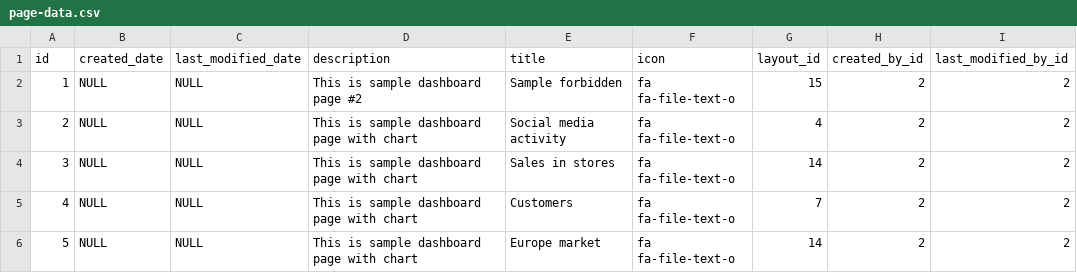
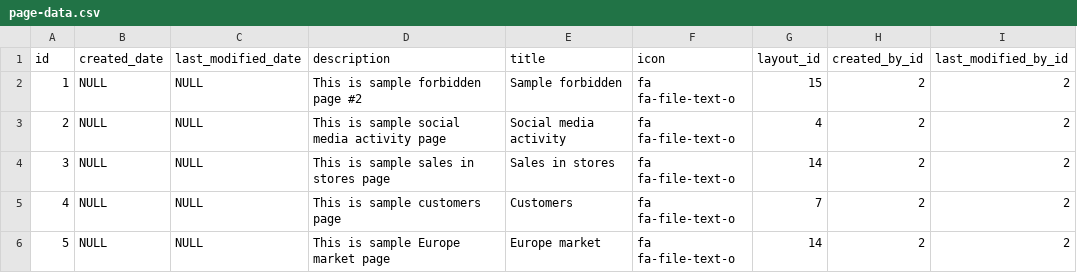
Before and after one commit to abixen/abixen-platform, a CSV file: abixen-platform-core/src/main/resources/liquibase/import/data/page-data.csv, drawn as a sheet.

Commit message:
Improved sample pages' descriptions.

```diff
--- a/abixen-platform-core/src/main/resources/liquibase/import/data/page-data.csv
+++ b/abixen-platform-core/src/main/resources/liquibase/import/data/page-data.csv
@@ -1,6 +1,6 @@
 id;created_date;last_modified_date;description;title;icon;layout_id;created_by_id;last_modified_by_id
-1;NULL;NULL;This is sample dashboard page #2;Sample forbidden;fa fa-file-text-o;15;2;2
-2;NULL;NULL;This is sample dashboard page with chart;Social media activity;fa fa-file-text-o;4;2;2
-3;NULL;NULL;This is sample dashboard page with chart;Sales in stores;fa fa-file-text-o;14;2;2
-4;NULL;NULL;This is sample dashboard page with chart;Customers;fa fa-file-text-o;7;2;2
-5;NULL;NULL;This is sample dashboard page with chart;Europe market;fa fa-file-text-o;14;2;2
+1;NULL;NULL;This is sample forbidden page #2;Sample forbidden;fa fa-file-text-o;15;2;2
+2;NULL;NULL;This is sample social media activity page;Social media activity;fa fa-file-text-o;4;2;2
+3;NULL;NULL;This is sample sales in stores page;Sales in stores;fa fa-file-text-o;14;2;2
+4;NULL;NULL;This is sample customers page;Customers;fa fa-file-text-o;7;2;2
+5;NULL;NULL;This is sample Europe market page;Europe market;fa fa-file-text-o;14;2;2
```
